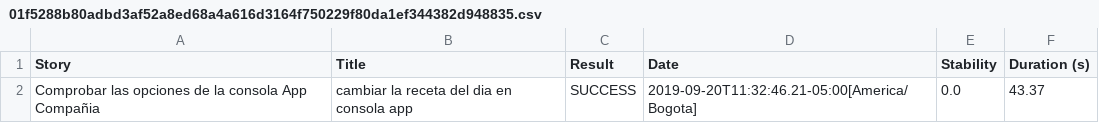
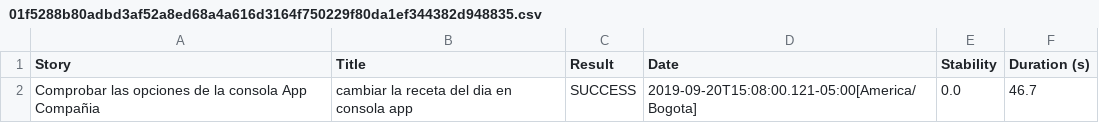
Before and after one commit to AndresCabrera1/ReporteEjemplo, a CSV file: 01f5288b80adbd3af52a8ed68a4a616d3164f750229f80da1ef344382d948835.csv, drawn as a sheet.

```diff
--- a/01f5288b80adbd3af52a8ed68a4a616d3164f750229f80da1ef344382d948835.csv
+++ b/01f5288b80adbd3af52a8ed68a4a616d3164f750229f80da1ef344382d948835.csv
@@ -1,2 +1,2 @@
 "Story","Title","Result","Date","Stability","Duration (s)"
-"Comprobar las opciones  de la consola App Compañia","cambiar la receta del dia en consola app","SUCCESS","2019-09-20T11:32:46.21-05:00[America/Bogota]","0.0","43.37"
+"Comprobar las opciones  de la consola App Compañia","cambiar la receta del dia en consola app","SUCCESS","2019-09-20T15:08:00.121-05:00[America/Bogota]","0.0","46.7"
```
Also changed, not shown: 104d3b2ceee4081f186bcac6bf9b796eb25736af0b044df6dd0a0e7f153a6b1e.csv, 1d267fb1b34f29bae0aec2b32b9f292217cd575ced8cc89c0814fd66c53a0b11.csv, 46 other files.
